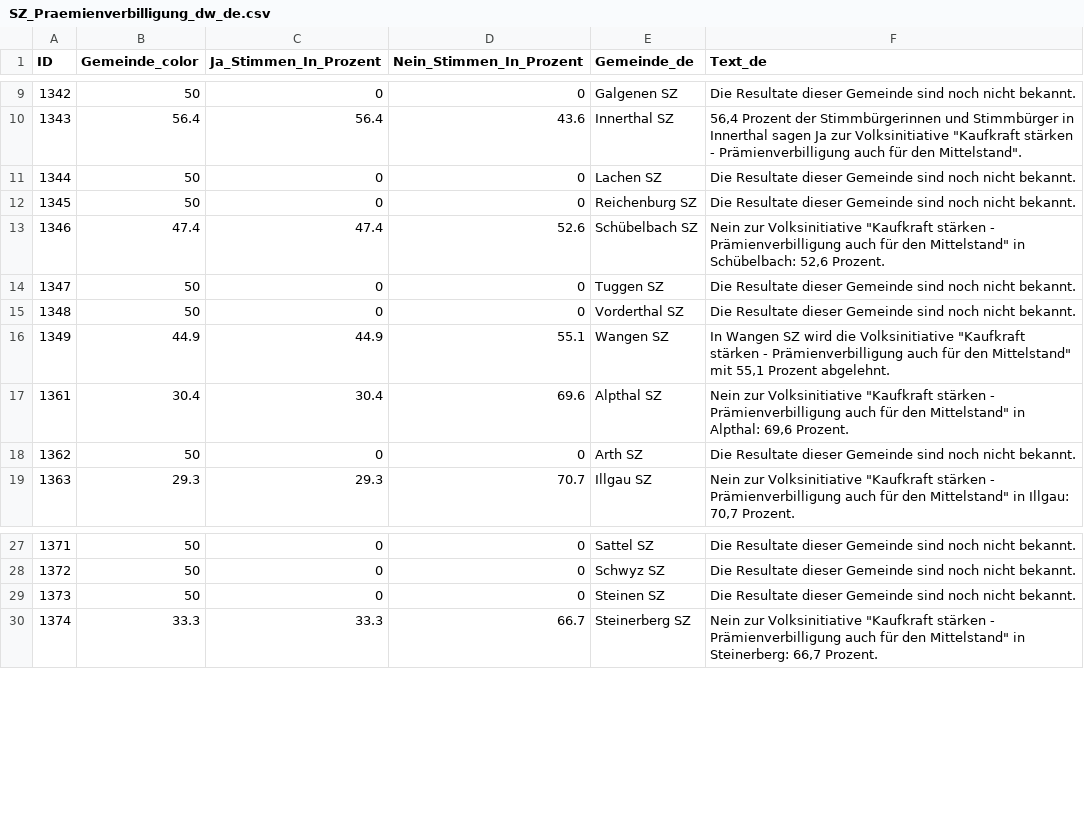
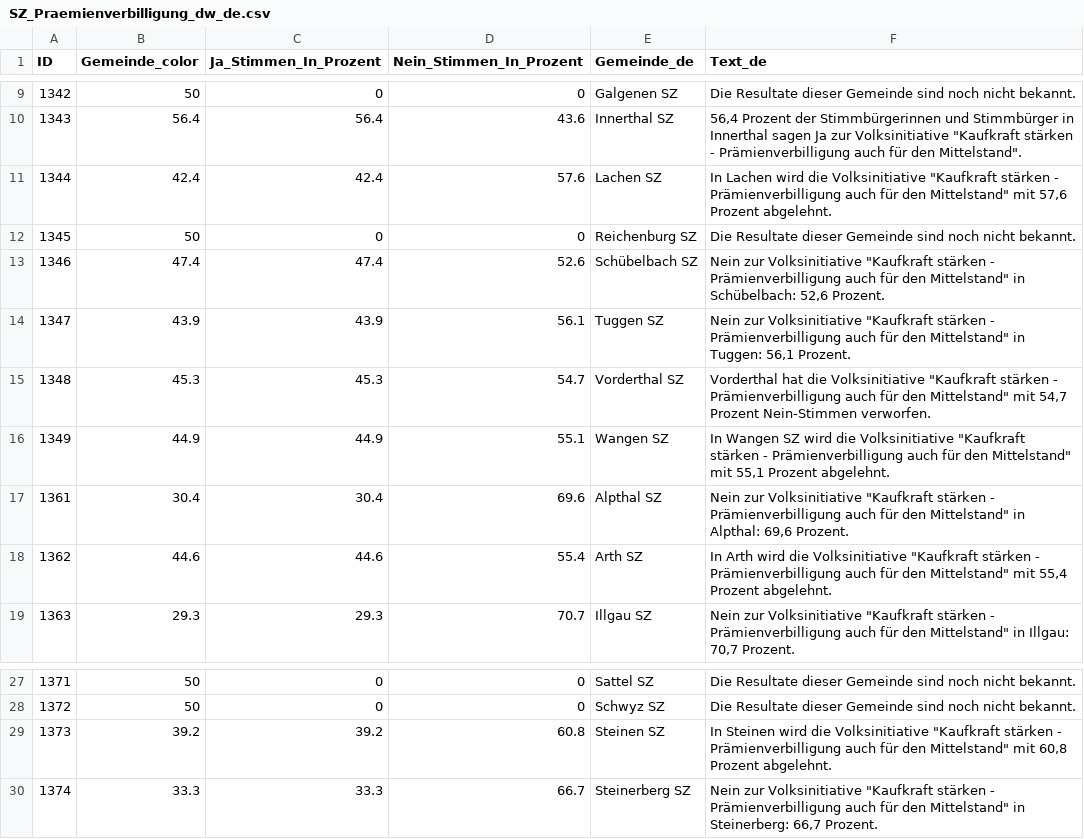
Before and after one commit to awp-finanznachrichten/lena_juni2026, a CSV file: Output_Cantons/SZ_Praemienverbilligung_dw_de.csv, drawn as a sheet; only a part is shown, gaps mark what is left out.

```diff
--- a/Output_Cantons/SZ_Praemienverbilligung_dw_de.csv
+++ b/Output_Cantons/SZ_Praemienverbilligung_dw_de.csv
@@ -10,10 +10,10 @@
 1343,56.4,56.4,43.6,"Innerthal SZ","56,4 Prozent der Stimmbürgerinnen und Stimmbürger in Innerthal sagen Ja zur Volksinitiative ""Kaufkraft stärken - Prämienverbilligung auch für den Mittelstand""."
-1344,50,0,0,"Lachen SZ","Die Resultate dieser Gemeinde sind noch nicht bekannt."
+1344,42.4,42.4,57.6,"Lachen SZ","In Lachen wird die Volksinitiative ""Kaufkraft stärken - Prämienverbilligung auch für den Mittelstand"" mit 57,6 Prozent abgelehnt."
 1345,50,0,0,"Reichenburg SZ","Die Resultate dieser Gemeinde sind noch nicht bekannt."
 1346,47.4,47.4,52.6,"Schübelbach SZ","Nein zur Volksinitiative ""Kaufkraft stärken - Prämienverbilligung auch für den Mittelstand"" in Schübelbach: 52,6 Prozent."
-1347,50,0,0,"Tuggen SZ","Die Resultate dieser Gemeinde sind noch nicht bekannt."
-1348,50,0,0,"Vorderthal SZ","Die Resultate dieser Gemeinde sind noch nicht bekannt."
+1347,43.9,43.9,56.1,"Tuggen SZ","Nein zur Volksinitiative ""Kaufkraft stärken - Prämienverbilligung auch für den Mittelstand"" in Tuggen: 56,1 Prozent."
+1348,45.3,45.3,54.7,"Vorderthal SZ","Vorderthal hat die Volksinitiative ""Kaufkraft stärken - Prämienverbilligung auch für den Mittelstand"" mit 54,7 Prozent Nein-Stimmen verworfen."
 1349,44.9,44.9,55.1,"Wangen SZ","In Wangen SZ wird die Volksinitiative ""Kaufkraft stärken - Prämienverbilligung auch für den Mittelstand"" mit 55,1 Prozent abgelehnt."
 1361,30.4,30.4,69.6,"Alpthal SZ","Nein zur Volksinitiative ""Kaufkraft stärken - Prämienverbilligung auch für den Mittelstand"" in Alpthal: 69,6 Prozent."
-1362,50,0,0,"Arth SZ","Die Resultate dieser Gemeinde sind noch nicht bekannt."
+1362,44.6,44.6,55.4,"Arth SZ","In Arth wird die Volksinitiative ""Kaufkraft stärken - Prämienverbilligung auch für den Mittelstand"" mit 55,4 Prozent abgelehnt."
 1363,29.3,29.3,70.7,"Illgau SZ","Nein zur Volksinitiative ""Kaufkraft stärken - Prämienverbilligung auch für den Mittelstand"" in Illgau: 70,7 Prozent."
@@ -28,3 +28,3 @@
 1372,50,0,0,"Schwyz SZ","Die Resultate dieser Gemeinde sind noch nicht bekannt."
-1373,50,0,0,"Steinen SZ","Die Resultate dieser Gemeinde sind noch nicht bekannt."
+1373,39.2,39.2,60.8,"Steinen SZ","In Steinen wird die Volksinitiative ""Kaufkraft stärken - Prämienverbilligung auch für den Mittelstand"" mit 60,8 Prozent abgelehnt."
 1374,33.3,33.3,66.7,"Steinerberg SZ","Nein zur Volksinitiative ""Kaufkraft stärken - Prämienverbilligung auch für den Mittelstand"" in Steinerberg: 66,7 Prozent."
```
Also changed, not shown: Output_Cantons/SZ_Praemienverbilligung_dw_fr.csv, Output_Cantons/SZ_Praemienverbilligung_dw_it.csv, 2 other files.
